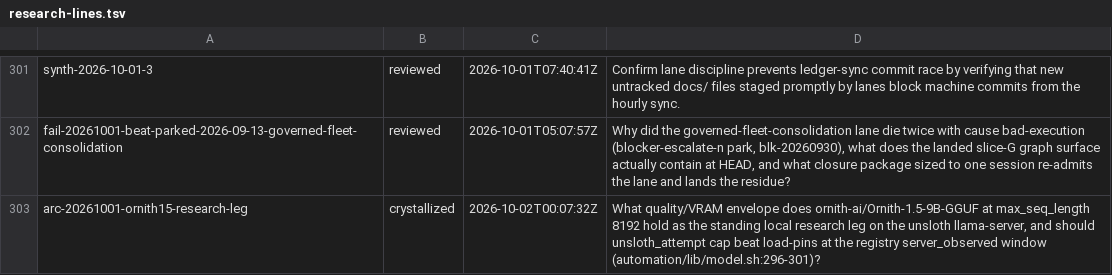
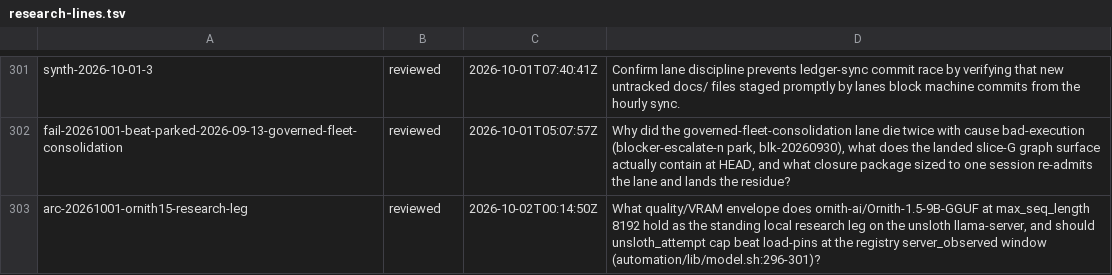
Before and after one commit to boundring/hngh, a TSV file: automation/research-lines.tsv, drawn as a sheet; only a part is shown, gaps mark what is left out.

```diff
--- a/automation/research-lines.tsv
+++ b/automation/research-lines.tsv
@@ -302,2 +302,2 @@ synth-2026-10-01-3	reviewed	2026-10-01T07:40:41Z	Confirm lane discipline prevent
 fail-20261001-beat-parked-2026-09-13-governed-fleet-consolidation	reviewed	2026-10-01T05:07:57Z	Why did the governed-fleet-consolidation lane die twice with cause bad-execution (blocker-escalate-n park, blk-20260930), what does the landed slice-G graph surface actually contain at HEAD, and what closure package sized to one session re-admits the lane and lands the residue?
-arc-20261001-ornith15-research-leg	crystallized	2026-10-02T00:07:32Z	What quality/VRAM envelope does ornith-ai/Ornith-1.5-9B-GGUF at max_seq_length 8192 hold as the standing local research leg on the unsloth llama-server, and should unsloth_attempt cap beat load-pins at the registry server_observed window (automation/lib/model.sh:296-301)?
+arc-20261001-ornith15-research-leg	reviewed	2026-10-02T00:14:50Z	What quality/VRAM envelope does ornith-ai/Ornith-1.5-9B-GGUF at max_seq_length 8192 hold as the standing local research leg on the unsloth llama-server, and should unsloth_attempt cap beat load-pins at the registry server_observed window (automation/lib/model.sh:296-301)?
```
Also changed, not shown: automation/research-dispositions.tsv.
